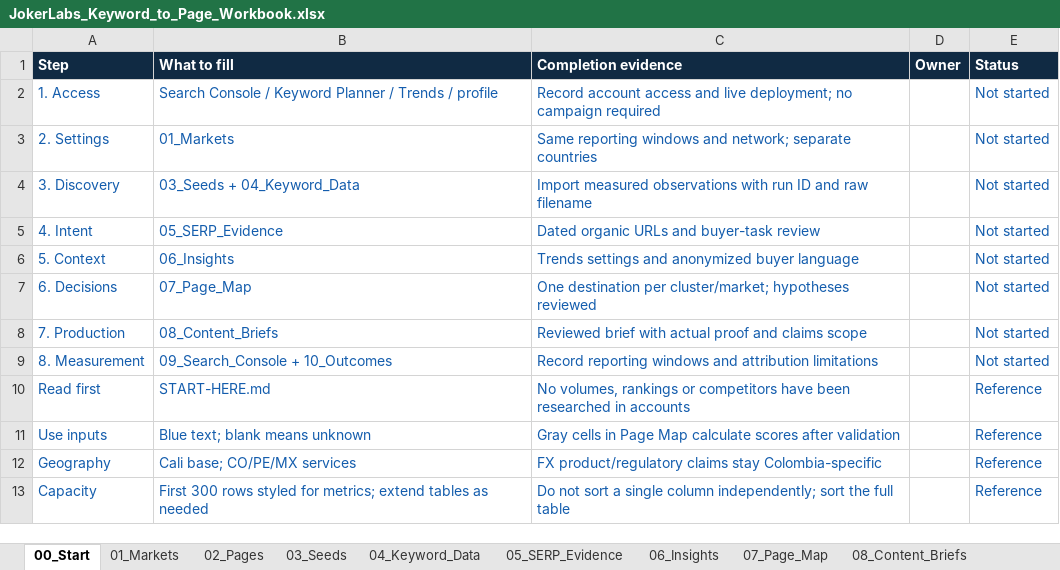
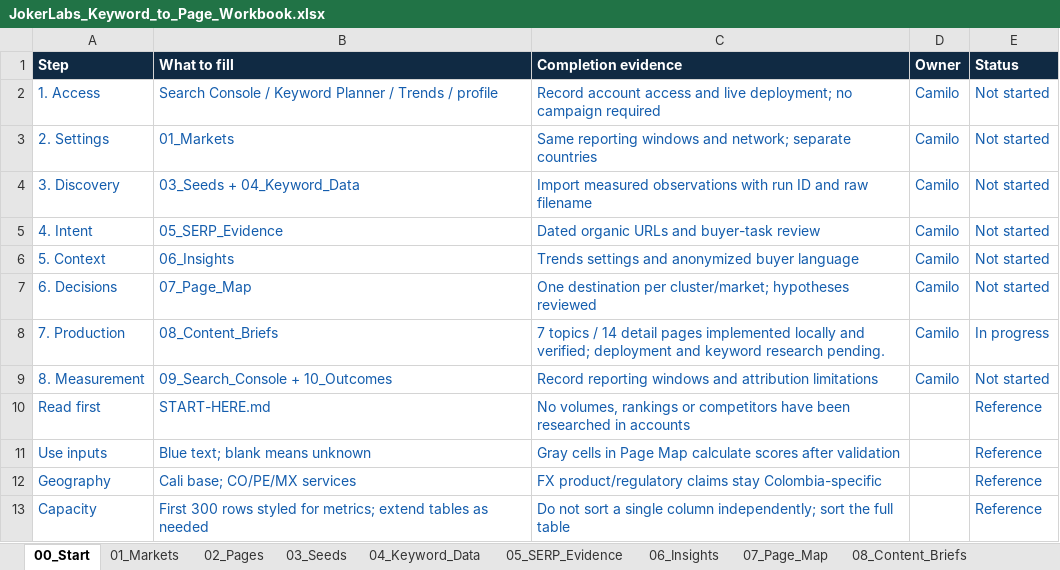
Before and after one commit to JokerLabsAI/joker-website, an Excel workbook: docs/marketing/keyword-research/JokerLabs_Keyword_to_Page_Workbook.xlsx, sheet 00_Start, drawn as a sheet; values as stored, in another font and other column widths than the file's, no borders; table styles not drawn; the diff names each change by its address in the sheet, - before the commit and + after, or states it on an @@ line.

Commit message:
starting over with business analytics

```diff
--- a/docs/marketing/keyword-research/JokerLabs_Keyword_to_Page_Workbook.xlsx (sheet 00_Start)
+++ b/docs/marketing/keyword-research/JokerLabs_Keyword_to_Page_Workbook.xlsx (sheet 00_Start)
-D2:D9 (Owner): (empty)
+D2:D9 (Owner): Camilo
-C8 (Completion evidence): Reviewed brief with actual proof and claims scope
+C8 (Completion evidence): 7 topics / 14 detail pages implemented locally and verified; deployment and keyword research pending.
-E8 (Status): Not started
+E8 (Status): In progress
```
Also changed, not shown: sheet 02_Pages, sheet 08_Content_Briefs, sheet 07_Page_Map, sheet 12_Decisions, sheet 01_Markets, other sheet tabs, 57 other files.
